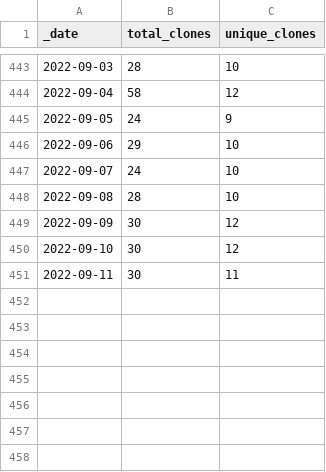
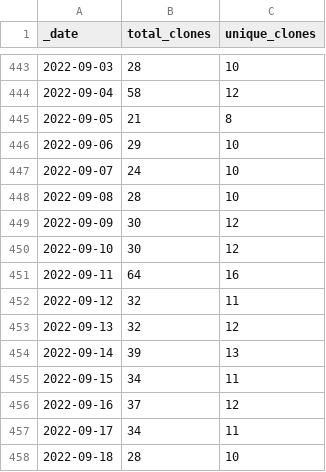
Before and after one commit to AlexRogalskiy/android-patterns, a CSV file: traffic/clones.csv, drawn as a sheet; only a part is shown, gaps mark what is left out.

Commit message:
GitHub traffic

```diff
--- a/traffic/clones.csv
+++ b/traffic/clones.csv
@@ -444,3 +444,3 @@ _date,total_clones,unique_clones
 2022-09-04,58,12
-2022-09-05,24,9
+2022-09-05,21,8
 2022-09-06,29,10
@@ -450,2 +450,9 @@ _date,total_clones,unique_clones
 2022-09-10,30,12
-2022-09-11,30,11
+2022-09-11,64,16
+2022-09-12,32,11
+2022-09-13,32,12
+2022-09-14,39,13
+2022-09-15,34,11
+2022-09-16,37,12
+2022-09-17,34,11
+2022-09-18,28,10
```
Also changed, not shown: 1 other file.
